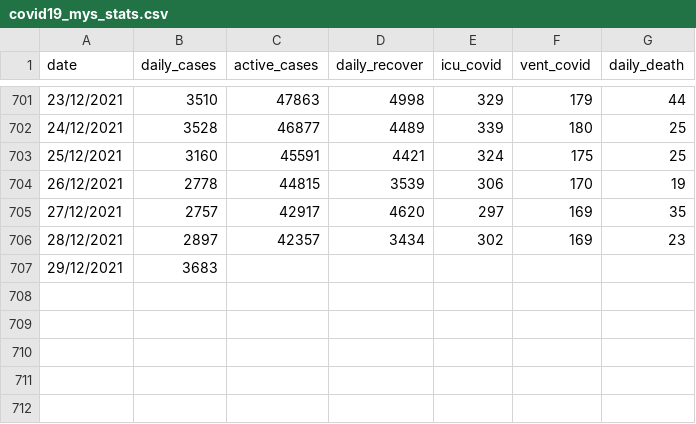
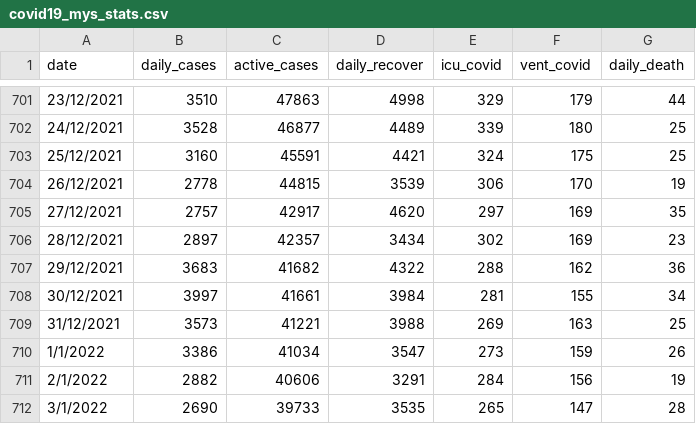
Before and after one commit to umaurosli/covid19_mys, a CSV file: covid19_mys_stats.csv, drawn as a sheet; only a part is shown, gaps mark what is left out.

Commit message:
Update covid19_mys_stats.csv

```diff
--- a/covid19_mys_stats.csv
+++ b/covid19_mys_stats.csv
@@ -706,2 +706,7 @@ date,daily_cases,active_cases,daily_recover,icu_covid,vent_covid,daily_death
 28/12/2021,2897,42357,3434,302,169,23
-29/12/2021,3683,,,,,
+29/12/2021,3683,41682,4322,288,162,36
+30/12/2021,3997,41661,3984,281,155,34
+31/12/2021,3573,41221,3988,269,163,25
+1/1/2022,3386,41034,3547,273,159,26
+2/1/2022,2882,40606,3291,284,156,19
+3/1/2022,2690,39733,3535,265,147,28
```
